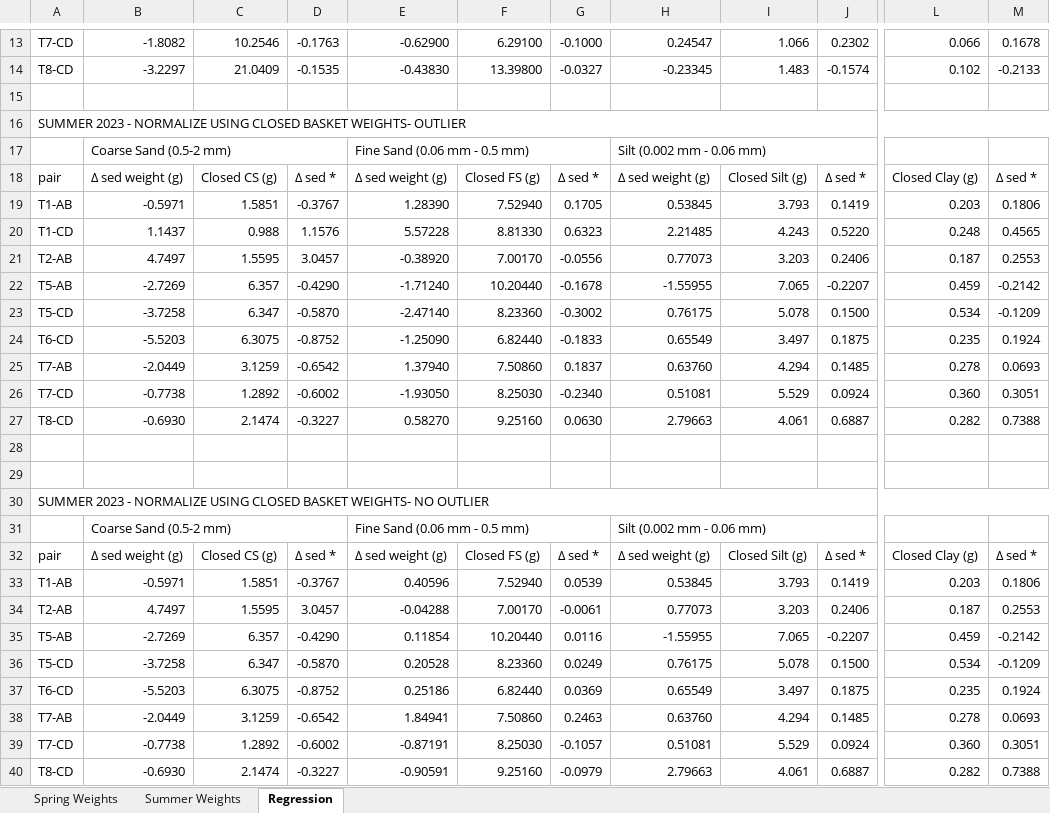
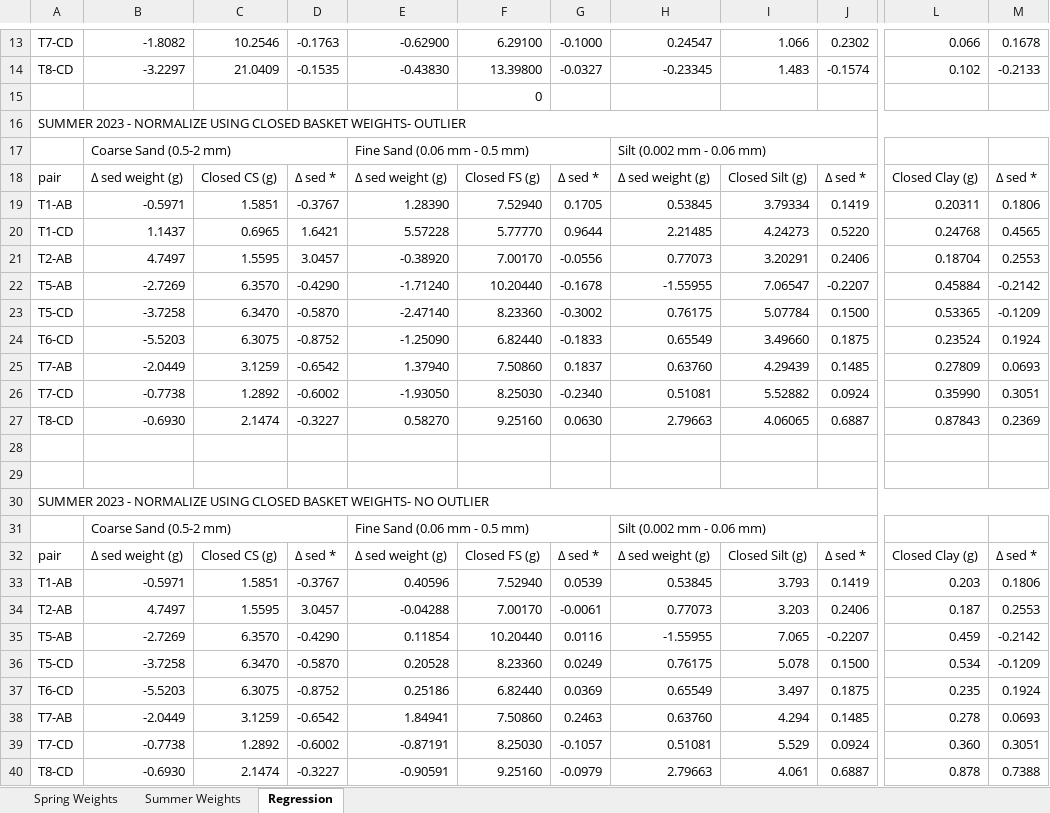
Before and after one commit to nicole-hucke/La_Jara, an Excel workbook: GSD/baskets_new_sizes/basketGSD_hypflux_NEW_SIZES.xlsx, sheet Regression, drawn as a sheet; only a part is shown, gaps mark what is left out; values as stored, in another font and other column widths than the file's, no cell formats; charts and pictures not drawn; the diff names each change by its address in the sheet, - before the commit and + after, or states it on an @@ line.

```diff
--- a/GSD/baskets_new_sizes/basketGSD_hypflux_NEW_SIZES.xlsx (sheet Regression)
+++ b/GSD/baskets_new_sizes/basketGSD_hypflux_NEW_SIZES.xlsx (sheet Regression)
-F15: (empty)
+F15: 0
-I19: 3.793
+I19: 3.79334
-L19: 0.203
+L19: 0.20311
-C20: 0.988
+C20: 0.6965
-D20: 1.1576
+D20: 1.6421
-F20: 8.81330
+F20: 5.77770
-G20: 0.6323
+G20: 0.9644
-I20: 4.243
+I20: 4.24273
-L20: 0.248
+L20: 0.24768
-I21: 3.203
+I21: 3.20291
-L21: 0.187
+L21: 0.18704
-C22: 6.357
+C22: 6.3570
-I22: 7.065
+I22: 7.06547
-L22: 0.459
+L22: 0.45884
-C23: 6.347
+C23: 6.3470
-I23: 5.078
+I23: 5.07784
-L23: 0.534
+L23: 0.53365
-I24: 3.497
+I24: 3.49660
-L24: 0.235
+L24: 0.23524
-I25: 4.294
+I25: 4.29439
-L25: 0.278
+L25: 0.27809
-I26: 5.529
+I26: 5.52882
-L26: 0.360
+L26: 0.35990
-I27: 4.061
+I27: 4.06065
-L27: 0.282
+L27: 0.87843
-M27: 0.7388
+M27: 0.2369
-C35: 6.357
+C35: 6.3570
-C36: 6.347
+C36: 6.3470
-L40: 0.282
+L40: 0.878
```
Also changed, not shown: sheet Spring Weights, sheet Summer Weights, cell formats, formulas that keep their value, charts or pictures, GSD/GSD_box_plots/results/traps_vs_WC.xlsx.
